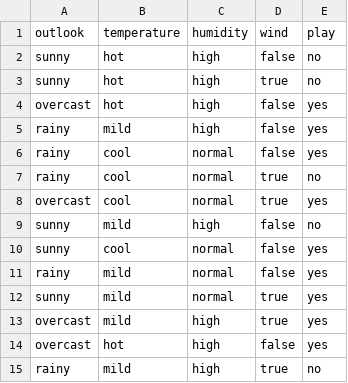
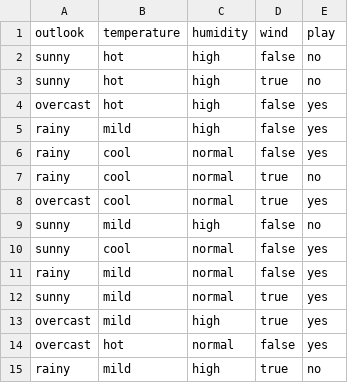
Before and after one commit to cazevedo1977/datasets_2_ml, a CSV file: playornot2play.csv, drawn as a sheet.

Commit message:
Update playornot2play.csv

```diff
--- a/playornot2play.csv
+++ b/playornot2play.csv
@@ -13,3 +13,3 @@ sunny,mild,normal,true,yes
 overcast,mild,high,true,yes
-overcast,hot,high,false,yes
+overcast,hot,normal,false,yes
 rainy,mild,high,true,no
```
